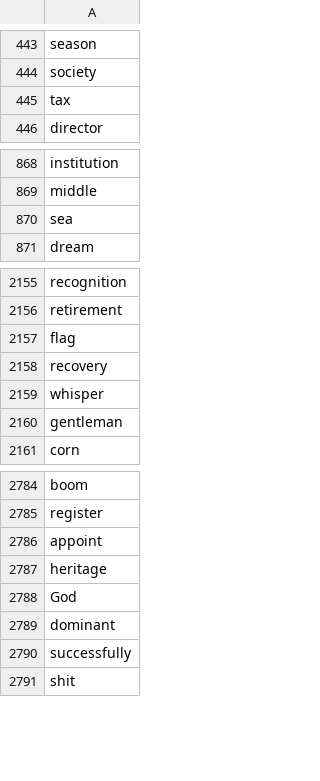
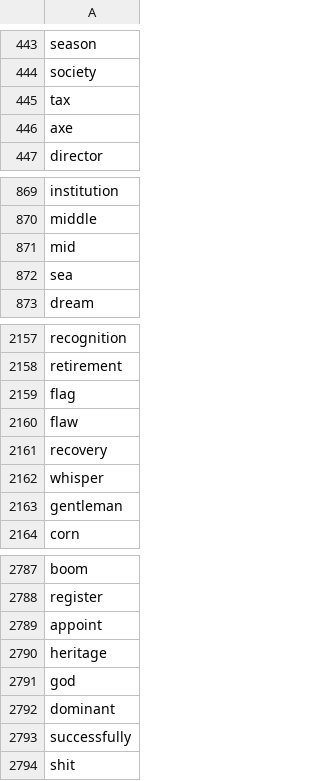
Before and after one commit to AdiAst/LexiNum-Tactics, a CSV file: asset/words/english.csv (was english.csv), drawn as a sheet; only a part is shown, gaps mark what is left out.

```diff
--- a/english.csv
+++ b/asset/words/english.csv
@@ -445,2 +445,3 @@ society
 tax
+axe
 director
@@ -869,2 +870,3 @@ institution
 middle
+mid
 sea
@@ -2157,2 +2159,3 @@ retirement
 flag
+flaw
 recovery
@@ -2787,3 +2790,3 @@ appoint
 heritage
-God
+god
 dominant
```
Also changed, not shown: 9 other files.
